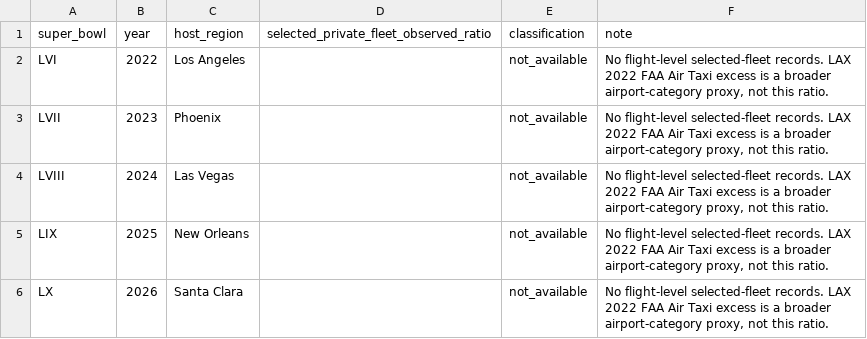
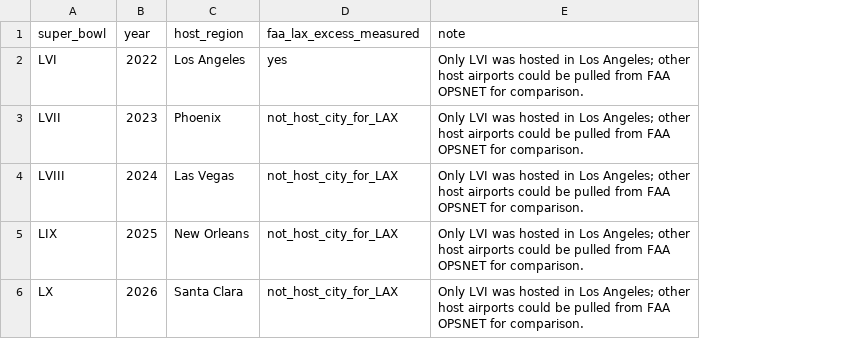
Before and after one commit to swyftos/airportsimn, a CSV file: marvin/person_2_part91_part135_forecast/results/previous_super_bowls_data_gaps.csv, drawn as a sheet; removed rows and columns are numbered as before the commit, all else as after; the diff names each change by its address in the sheet, - before the commit and + after, or states it on an @@ line.

```diff
--- a/marvin/person_2_part91_part135_forecast/results/previous_super_bowls_data_gaps.csv
+++ b/marvin/person_2_part91_part135_forecast/results/previous_super_bowls_data_gaps.csv
-column D, row 1: selected_private_fleet_observed_ratio
-column E (classification), rows 2-6: all not_available
+column D (faa_lax_excess_measured), rows 2-6: yes | not_host_city_for_LAX | not_host_city_for_LAX | not_host_city_for_LAX | not_host_city_for_LAX
-E2:E6 (note): No flight-level selected-fleet records. LAX 2022 FAA Air Taxi excess is a broader airport-category proxy, not this ratio.
+E2:E6 (note): Only LVI was hosted in Los Angeles; other host airports could be pulled from FAA OPSNET for comparison.
```
Also changed, not shown: marvin/person_2_part91_part135_forecast/results/capacity_plan.csv, marvin/person_2_part91_part135_forecast/results/daily_operational_plan.csv, 41 other files.
